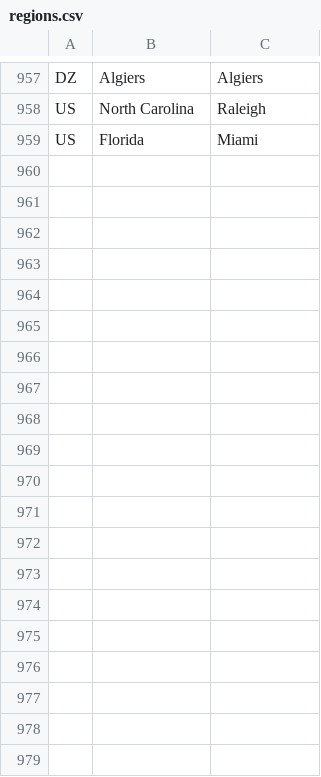
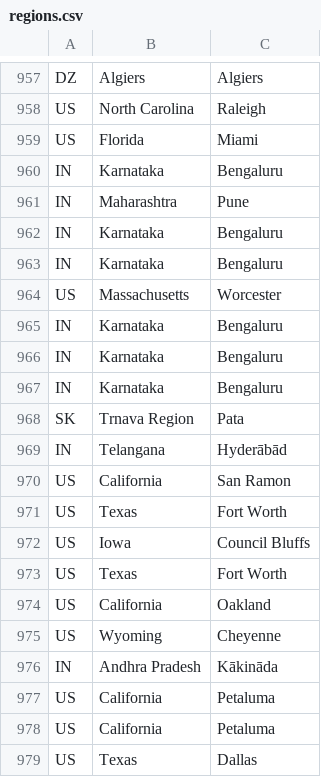
Before and after one commit to adithyarao3103/adithyarao3103.github.io, a CSV file: visitors/regions.csv, drawn as a sheet; only a part is shown, gaps mark what is left out.

```diff
--- a/visitors/regions.csv
+++ b/visitors/regions.csv
@@ -959 +959,21 @@ US, North Carolina, Raleigh
 US, Florida, Miami
+IN, Karnataka, Bengaluru
+IN, Maharashtra, Pune
+IN, Karnataka, Bengaluru
+IN, Karnataka, Bengaluru
+US, Massachusetts, Worcester
+IN, Karnataka, Bengaluru
+IN, Karnataka, Bengaluru
+IN, Karnataka, Bengaluru
+SK, Trnava Region, Pata
+IN, Telangana, Hyderābād
+US, California, San Ramon
+US, Texas, Fort Worth
+US, Iowa, Council Bluffs
+US, Texas, Fort Worth
+US, California, Oakland
+US, Wyoming, Cheyenne
+IN, Andhra Pradesh, Kākināda
+US, California, Petaluma
+US, California, Petaluma
+US, Texas, Dallas
```
Also changed, not shown: 4 other files.
